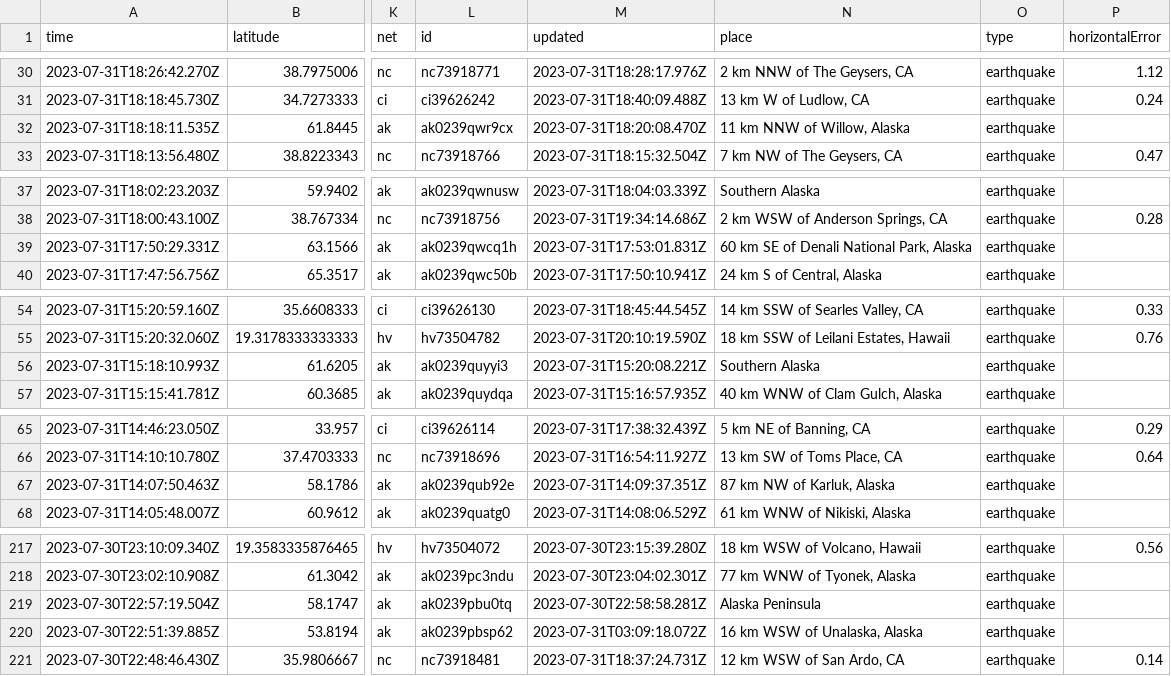
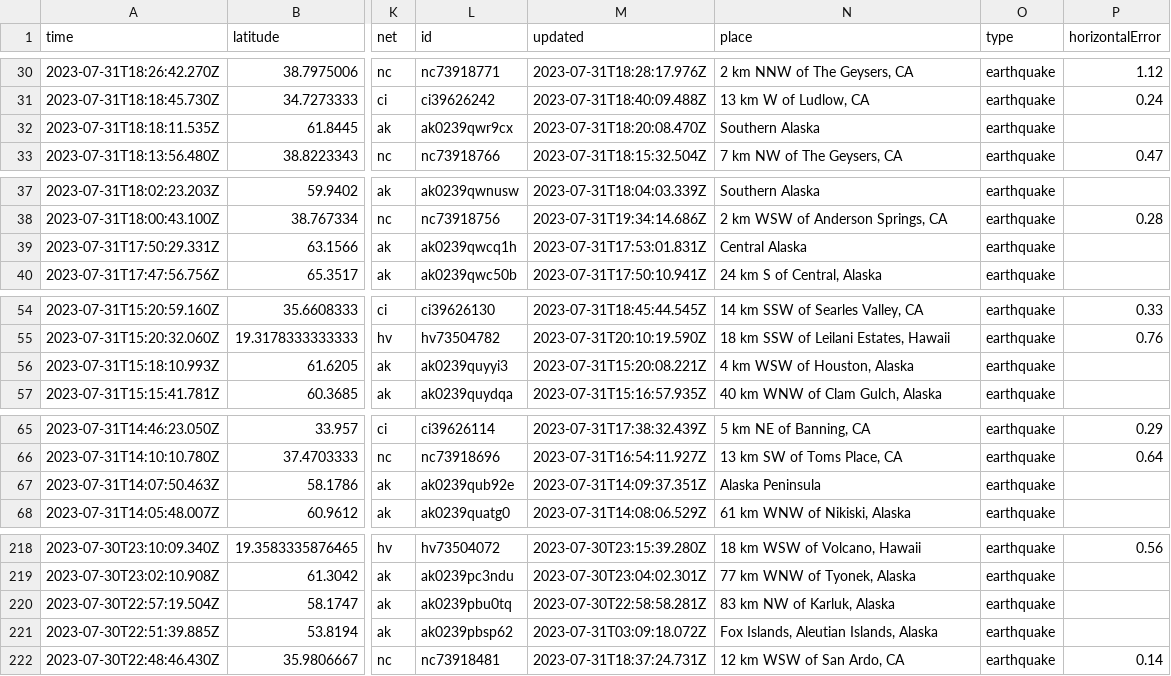
Before and after one commit to sabrinamochi/github-actions, a CSV file: usgs_current.csv, drawn as a sheet; only a part is shown, gaps mark what is left out; addresses are those after the commit; the diff covers the shown part only; the diff names each change by its address in the sheet, - before the commit and + after, or states it on an @@ line.

```diff
--- a/usgs_current.csv
+++ b/usgs_current.csv
-N32 (place): 11 km NNW of Willow, Alaska
+N32 (place): Southern Alaska
-N39 (place): 60 km SE of Denali National Park, Alaska
+N39 (place): Central Alaska
-N56 (place): Southern Alaska
+N56 (place): 4 km WSW of Houston, Alaska
-N67 (place): 87 km NW of Karluk, Alaska
+N67 (place): Alaska Peninsula
-N220 (place): Alaska Peninsula
+N220 (place): 83 km NW of Karluk, Alaska
-N221 (place): 16 km WSW of Unalaska, Alaska
+N221 (place): Fox Islands, Aleutian Islands, Alaska
```
Also changed, not shown: 1 added row, 3 removed rows and 21 edited cells elsewhere in this file.
